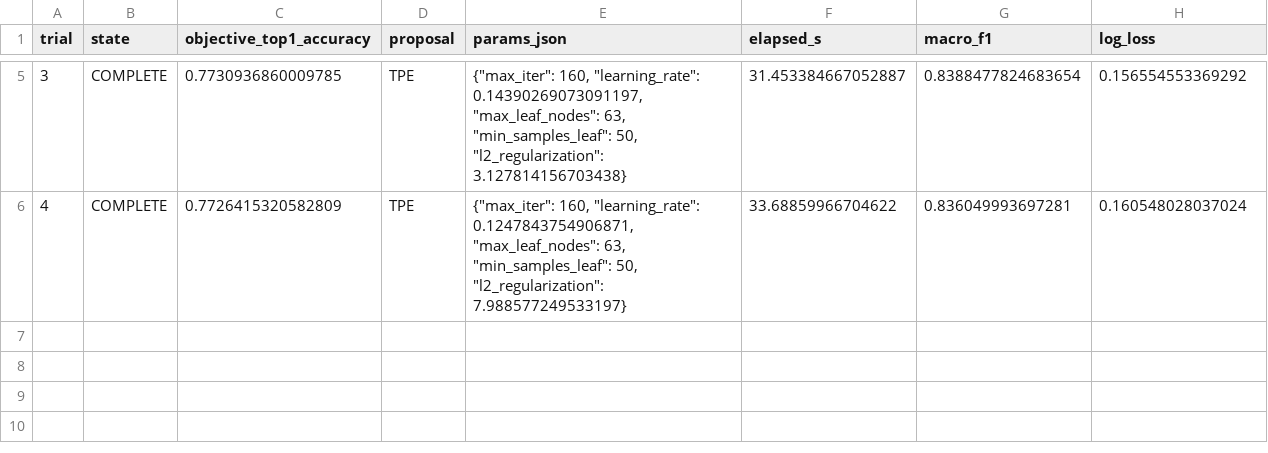
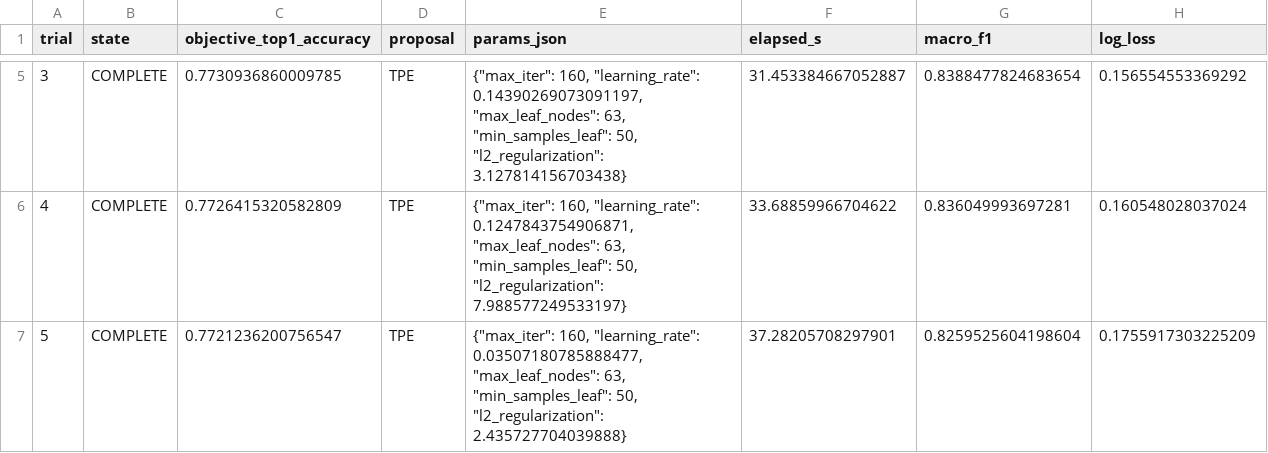
Before and after one commit to SaanviS1123/PATHSNAP, a CSV file: results/metrics/tuning_trials.csv, drawn as a sheet; only a part is shown, gaps mark what is left out.

Commit message:
[feat] update metrics for hist_gradient_boosting trial 6; add evaluations for folds 0-3 in training log and new trial progress JSON, enhancing overall performance metrics

```diff
--- a/results/metrics/tuning_trials.csv
+++ b/results/metrics/tuning_trials.csv
@@ -6 +6,2 @@ trial,state,objective_top1_accuracy,proposal,params_json,elapsed_s,macro_f1,log_
 4,COMPLETE,0.7726415320582809,TPE,"{""max_iter"": 160, ""learning_rate"": 0.1247843754906871, ""max_leaf_nodes"": 63, ""min_samples_leaf"": 50, ""l2_regularization"": 7.988577249533197}",33.68859966704622,0.836049993697281,0.160548028037024
+5,COMPLETE,0.7721236200756547,TPE,"{""max_iter"": 160, ""learning_rate"": 0.03507180785888477, ""max_leaf_nodes"": 63, ""min_samples_leaf"": 50, ""l2_regularization"": 2.435727704039888}",37.28205708297901,0.8259525604198604,0.1755917303225209
```
Also changed, not shown: 4 other files.
